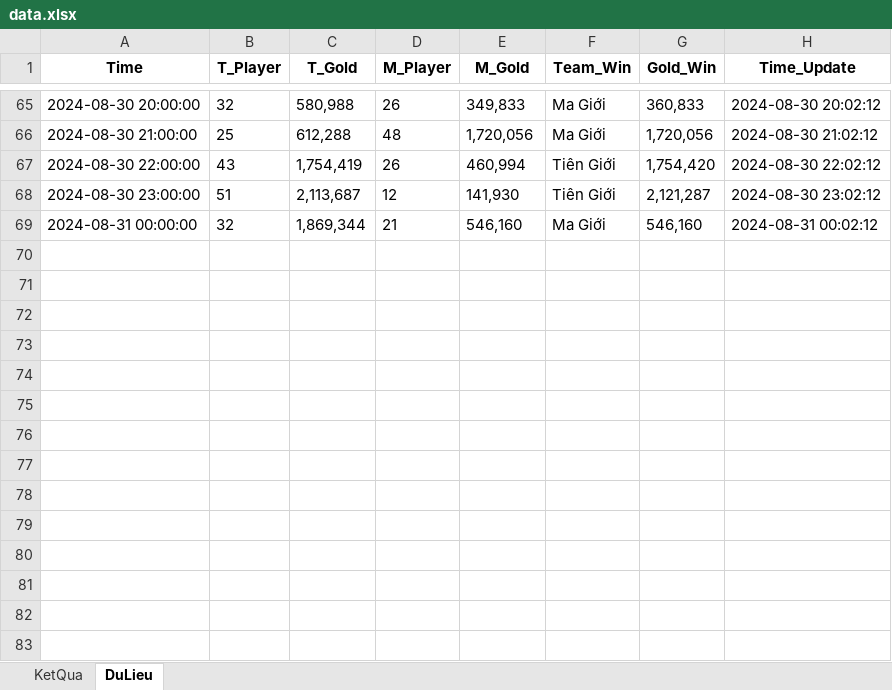
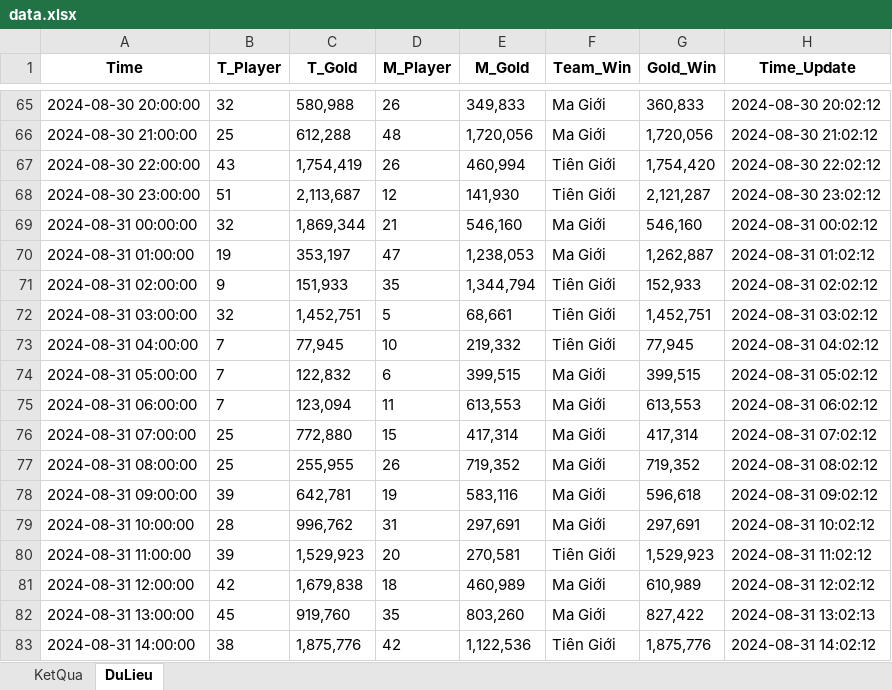
Before and after one commit to HieuNguyenSTU10/CodeLinhTinh_test, an Excel workbook: data.xlsx, sheet DuLieu, drawn as a sheet; only a part is shown, gaps mark what is left out; values as stored, in another font and other column widths than the file's, no borders; the diff names each change by its address in the sheet, - before the commit and + after, or states it on an @@ line.

Commit message:
update data3

```diff
--- a/data.xlsx (sheet DuLieu)
+++ b/data.xlsx (sheet DuLieu)
+row 70: 2024-08-31 01:00:00 | 19 | 353,197 | 47 | 1,238,053 | Ma Giới | 1,262,887 | 2024-08-31 01:02:12
+row 71: 2024-08-31 02:00:00 | 9 | 151,933 | 35 | 1,344,794 | Tiên Giới | 152,933 | 2024-08-31 02:02:12
+row 72: 2024-08-31 03:00:00 | 32 | 1,452,751 | 5 | 68,661 | Tiên Giới | 1,452,751 | 2024-08-31 03:02:12
+row 73: 2024-08-31 04:00:00 | 7 | 77,945 | 10 | 219,332 | Tiên Giới | 77,945 | 2024-08-31 04:02:12
+row 74: 2024-08-31 05:00:00 | 7 | 122,832 | 6 | 399,515 | Ma Giới | 399,515 | 2024-08-31 05:02:12
+row 75: 2024-08-31 06:00:00 | 7 | 123,094 | 11 | 613,553 | Ma Giới | 613,553 | 2024-08-31 06:02:12
+row 76: 2024-08-31 07:00:00 | 25 | 772,880 | 15 | 417,314 | Ma Giới | 417,314 | 2024-08-31 07:02:12
+row 77: 2024-08-31 08:00:00 | 25 | 255,955 | 26 | 719,352 | Ma Giới | 719,352 | 2024-08-31 08:02:12
+row 78: 2024-08-31 09:00:00 | 39 | 642,781 | 19 | 583,116 | Ma Giới | 596,618 | 2024-08-31 09:02:12
+row 79: 2024-08-31 10:00:00 | 28 | 996,762 | 31 | 297,691 | Ma Giới | 297,691 | 2024-08-31 10:02:12
+row 80: 2024-08-31 11:00:00 | 39 | 1,529,923 | 20 | 270,581 | Tiên Giới | 1,529,923 | 2024-08-31 11:02:12
+row 81: 2024-08-31 12:00:00 | 42 | 1,679,838 | 18 | 460,989 | Ma Giới | 610,989 | 2024-08-31 12:02:12
+row 82: 2024-08-31 13:00:00 | 45 | 919,760 | 35 | 803,260 | Ma Giới | 827,422 | 2024-08-31 13:02:13
+row 83: 2024-08-31 14:00:00 | 38 | 1,875,776 | 42 | 1,122,536 | Tiên Giới | 1,875,776 | 2024-08-31 14:02:12
```
Also changed, not shown: sheet KetQua, 2 other files.
